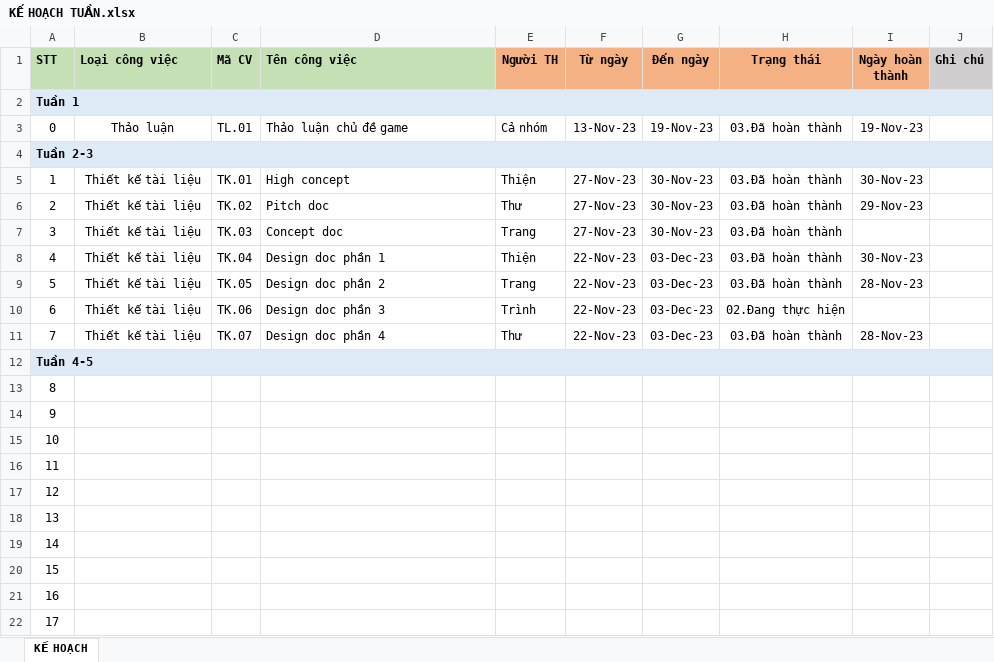
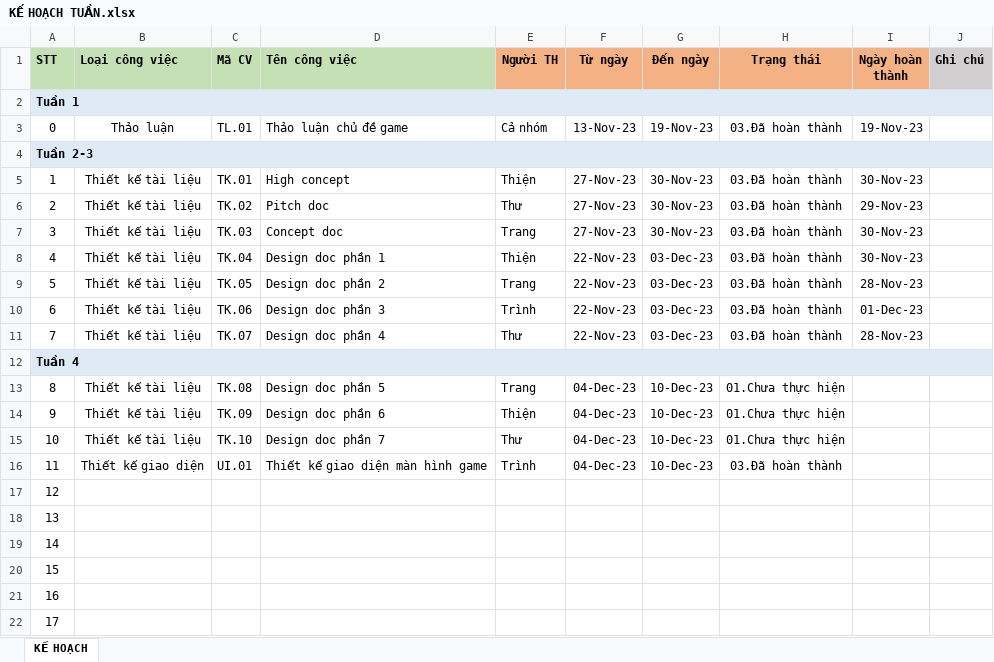
Before and after one commit to ducthien62th4tlu/GAME-AI_LA_TRIEU_PHU, an Excel workbook: 1.Plan/KẾ HOẠCH TUẦN.xlsx, sheet KẾ HOẠCH, drawn as a sheet; values as stored, in another font and other column widths than the file's, no borders; conditional formats not drawn; the diff names each change by its address in the sheet, - before the commit and + after, or states it on an @@ line.

Commit message:
update plan week 4

```diff
--- a/1.Plan/KẾ HOẠCH TUẦN.xlsx (sheet KẾ HOẠCH)
+++ b/1.Plan/KẾ HOẠCH TUẦN.xlsx (sheet KẾ HOẠCH)
-I7 (Ngày hoàn thành): (empty)
+I7 (Ngày hoàn thành): 30-Nov-23
-H10 (Trạng thái): 02.Đang thực hiện
+H10 (Trạng thái): 03.Đã hoàn thành
-I10 (Ngày hoàn thành): (empty)
+I10 (Ngày hoàn thành): 01-Dec-23
-A12 (STT): Tuần 4-5
+A12 (STT): Tuần 4
-B13:B15 (Loại công việc): (empty)
+B13:B15 (Loại công việc): Thiết kế tài liệu
-C13 (Mã CV): (empty)
+C13 (Mã CV): TK.08
-D13 (Tên công việc): (empty)
+D13 (Tên công việc): Design doc phần 5
-E13 (Người TH): (empty)
+E13 (Người TH): Trang
-F13:F16 (Từ ngày): (empty)
+F13:F16 (Từ ngày): 04-Dec-23
-G13:G16 (Đến ngày): (empty)
+G13:G16 (Đến ngày): 10-Dec-23
-H13:H15 (Trạng thái): (empty)
+H13:H15 (Trạng thái): 01.Chưa thực hiện
-C14 (Mã CV): (empty)
+C14 (Mã CV): TK.09
-D14 (Tên công việc): (empty)
+D14 (Tên công việc): Design doc phần 6
-E14 (Người TH): (empty)
+E14 (Người TH): Thiện
-C15 (Mã CV): (empty)
+C15 (Mã CV): TK.10
-D15 (Tên công việc): (empty)
+D15 (Tên công việc): Design doc phần 7
-E15 (Người TH): (empty)
+E15 (Người TH): Thư
-B16 (Loại công việc): (empty)
+B16 (Loại công việc): Thiết kế giao diện
-C16 (Mã CV): (empty)
+C16 (Mã CV): UI.01
-D16 (Tên công việc): (empty)
+D16 (Tên công việc): Thiết kế giao diện màn hình game
-E16 (Người TH): (empty)
+E16 (Người TH): Trình
-H16 (Trạng thái): (empty)
+H16 (Trạng thái): 03.Đã hoàn thành
```
